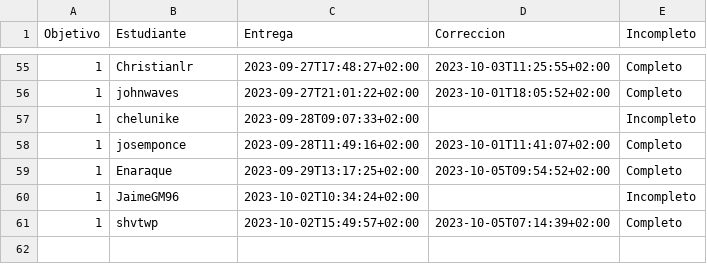
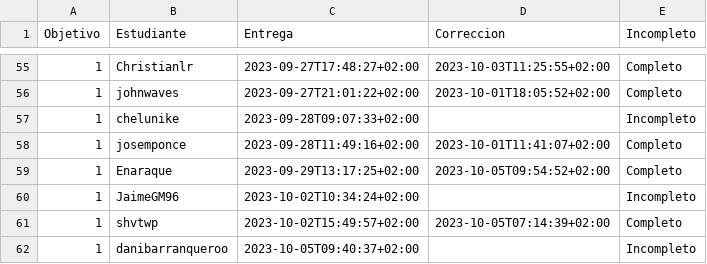
Before and after one commit to JJ/IV-23-24, a CSV file: data/fechas-entrega.csv, drawn as a sheet; only a part is shown, gaps mark what is left out; the diff names each change by its address in the sheet, - before the commit and + after, or states it on an @@ line.

Commit message:
:arrow_up: Actualiza datos

```diff
--- a/data/fechas-entrega.csv
+++ b/data/fechas-entrega.csv
+row 62: 1 | danibarranqueroo | 2023-10-05T09:40:37+02:00 |  | Incompleto
```
